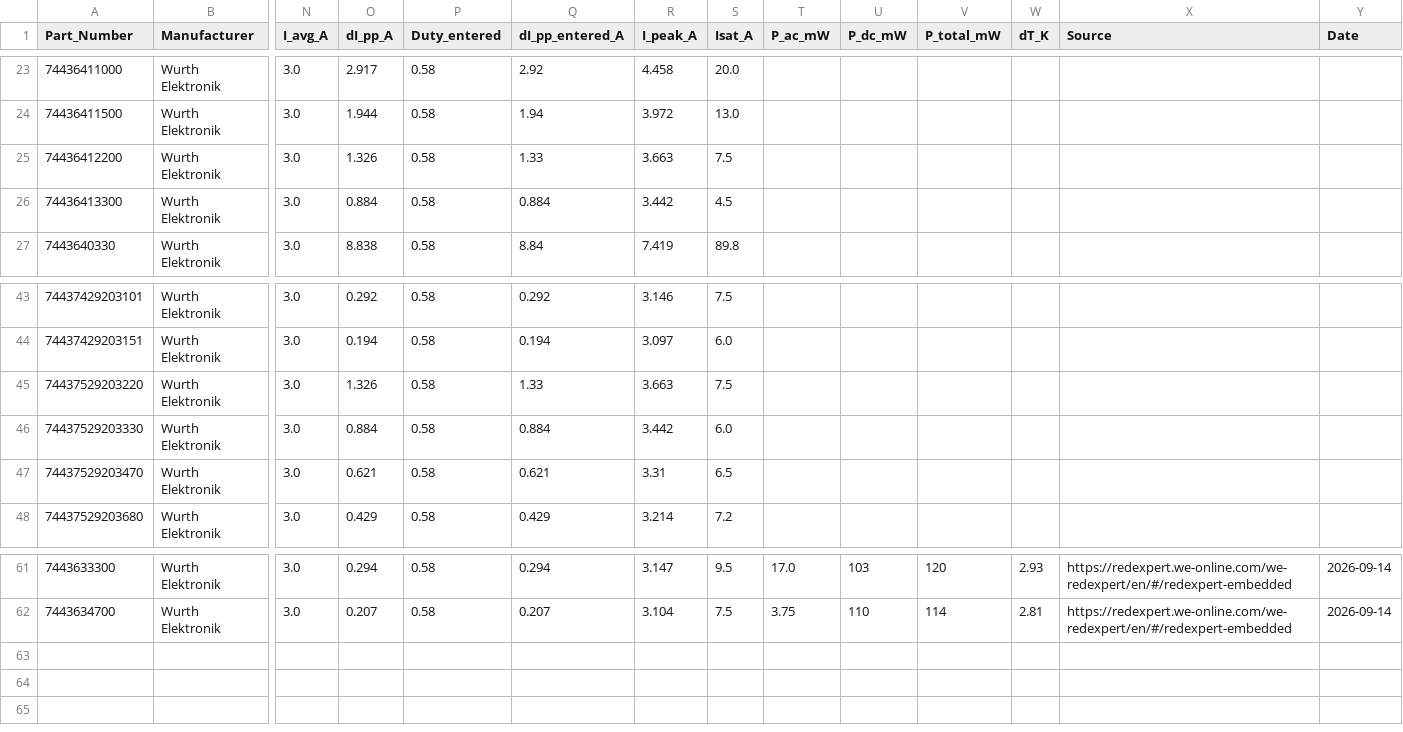
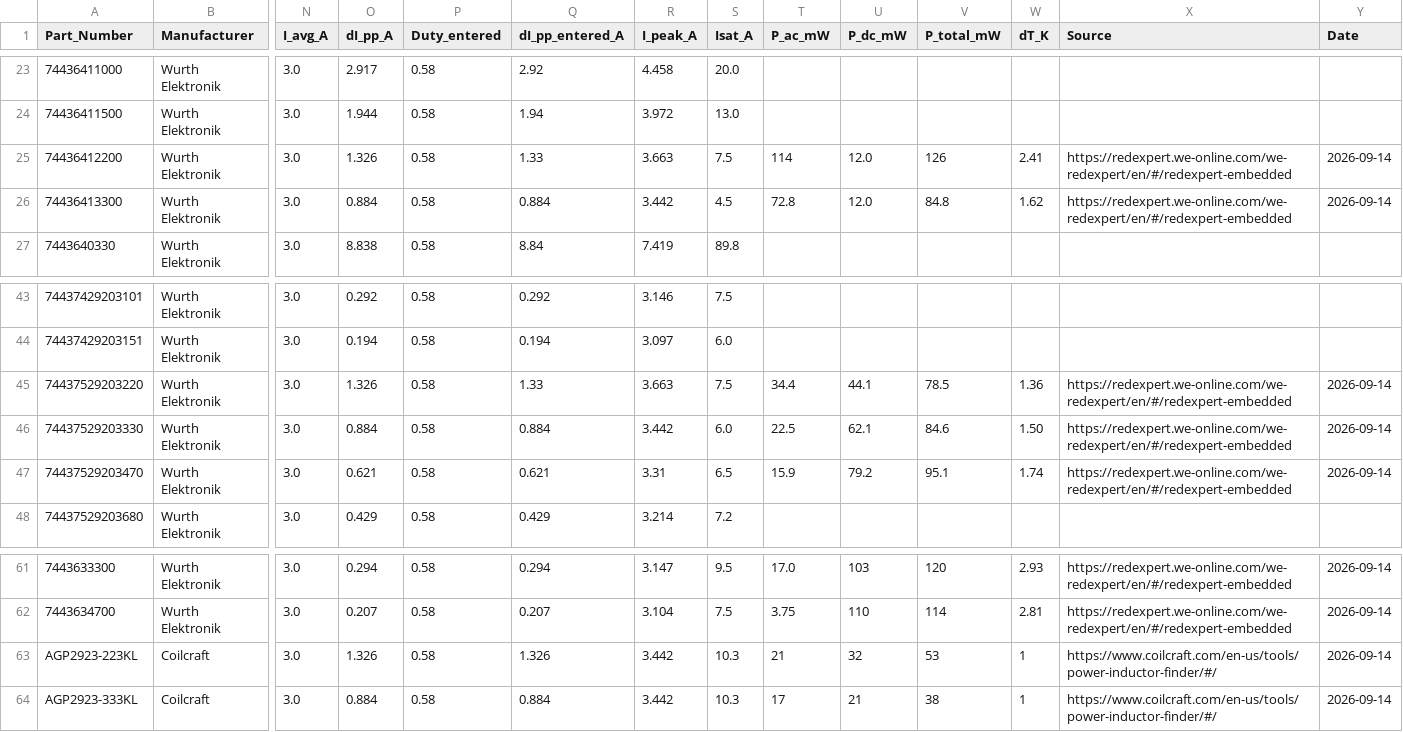
Before and after one commit to harrisonhsueh/Buck_Boost_42W, a CSV file: data/inductor_losses_measured.csv, drawn as a sheet; only a part is shown, gaps mark what is left out; rows hold the shown columns only; the diff covers the shown part only; the diff names each change by its address in the sheet, - before the commit and + after, or states it on an @@ line.

Commit message:
updates to inductor to include more families with manufacturer calculator data. v1 choice still holds only for reason of availability on jlcpcb stocked parts

```diff
--- a/data/inductor_losses_measured.csv
+++ b/data/inductor_losses_measured.csv
-T25 (P_ac_mW): (empty)
+T25 (P_ac_mW): 114
-U25:U26 (P_dc_mW): (empty)
+U25:U26 (P_dc_mW): 12.0
-V25 (P_total_mW): (empty)
+V25 (P_total_mW): 126
-W25 (dT_K): (empty)
+W25 (dT_K): 2.41
-X25:X26 (Source): (empty)
+X25:X26 (Source): https://redexpert.we-online.com/we-redexpert/en/#/redexpert-embedded
-Y25:Y26 (Date): (empty)
+Y25:Y26 (Date): 2026-09-14
-T26 (P_ac_mW): (empty)
+T26 (P_ac_mW): 72.8
-V26 (P_total_mW): (empty)
+V26 (P_total_mW): 84.8
-W26 (dT_K): (empty)
+W26 (dT_K): 1.62
-T45 (P_ac_mW): (empty)
+T45 (P_ac_mW): 34.4
-U45 (P_dc_mW): (empty)
+U45 (P_dc_mW): 44.1
-V45 (P_total_mW): (empty)
+V45 (P_total_mW): 78.5
-W45 (dT_K): (empty)
+W45 (dT_K): 1.36
-X45:X47 (Source): (empty)
+X45:X47 (Source): https://redexpert.we-online.com/we-redexpert/en/#/redexpert-embedded
-Y45:Y47 (Date): (empty)
+Y45:Y47 (Date): 2026-09-14
-T46 (P_ac_mW): (empty)
+T46 (P_ac_mW): 22.5
-U46 (P_dc_mW): (empty)
+U46 (P_dc_mW): 62.1
-V46 (P_total_mW): (empty)
+V46 (P_total_mW): 84.6
-W46 (dT_K): (empty)
+W46 (dT_K): 1.50
-T47 (P_ac_mW): (empty)
+T47 (P_ac_mW): 15.9
-U47 (P_dc_mW): (empty)
+U47 (P_dc_mW): 79.2
-V47 (P_total_mW): (empty)
+V47 (P_total_mW): 95.1
-W47 (dT_K): (empty)
+W47 (dT_K): 1.74
+row 63: AGP2923-223KL | Coilcraft | 3.0 | 1.326 | 0.58 | 1.326 | 3.442 | 10.3 | 21 | 32 | 53 | 1 | https://www.coilcraft.com/en-us/tools/power-inductor-finder/#/ | 2026-09-14
+row 64: AGP2923-333KL | Coilcraft | 3.0 | 0.884 | 0.58 | 0.884 | 3.442 | 10.3 | 17 | 21 | 38 | 1 | https://www.coilcraft.com/en-us/tools/power-inductor-finder/#/ | 2026-09-14
```
Also changed, not shown: 12 edited cells elsewhere in this file, data/inductors.csv, 6 other files.
